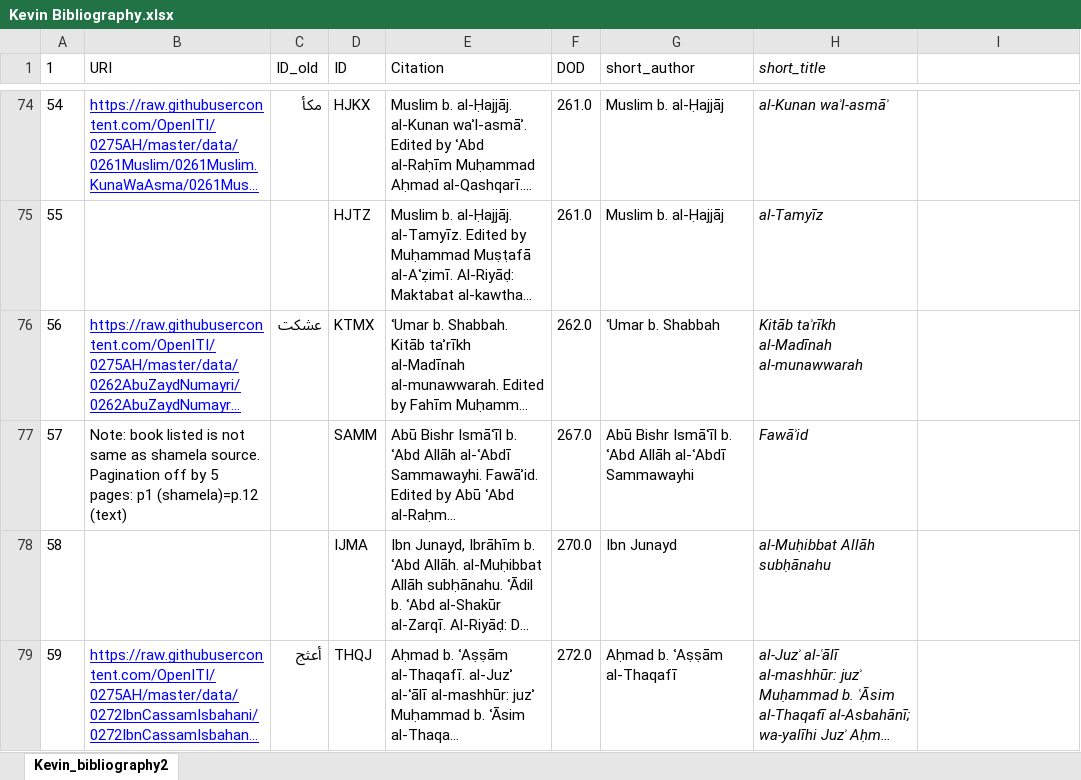
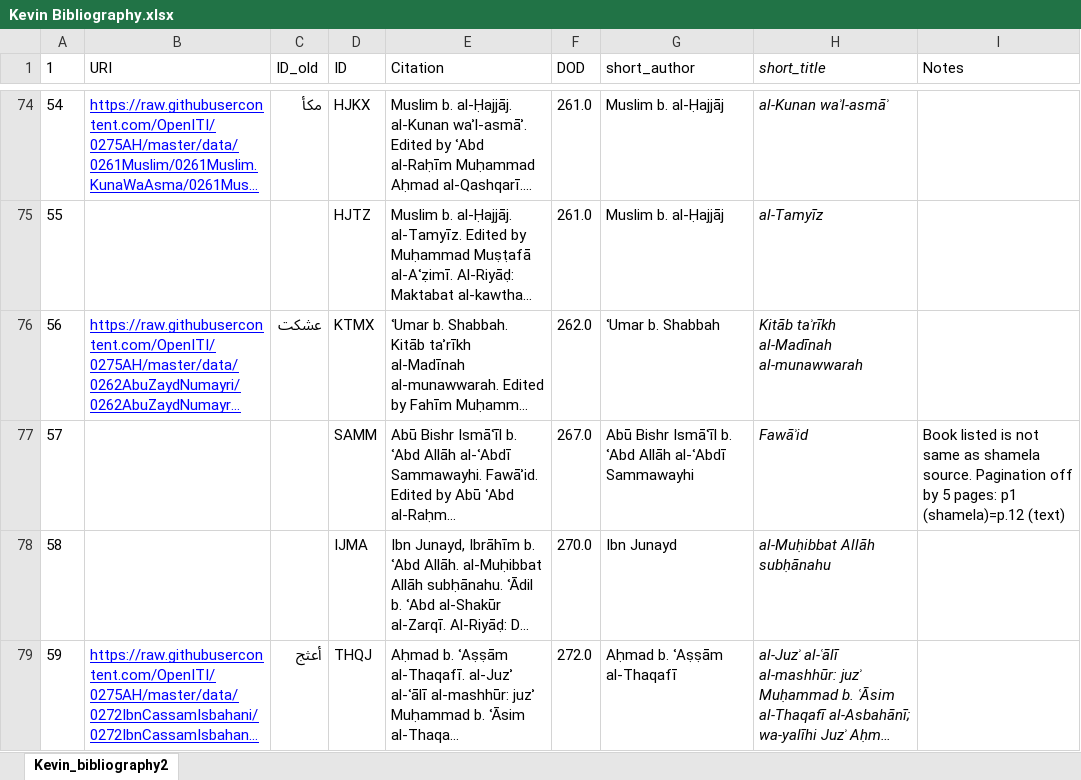
Before and after one commit to pverkind/sira-project-pv, an Excel workbook: data/meta/Kevin Bibliography.xlsx, sheet Kevin_bibliography2, drawn as a sheet; only a part is shown, gaps mark what is left out; long unchanged cells end in …; values as stored, in another font and other column widths than the file's, no borders; charts and pictures not drawn; the diff covers the shown part only; the diff names each change by its address in the sheet, - before the commit and + after, or states it on an @@ line.

Commit message:
Add notes column

```diff
--- a/data/meta/Kevin Bibliography.xlsx (sheet Kevin_bibliography2)
+++ b/data/meta/Kevin Bibliography.xlsx (sheet Kevin_bibliography2)
-I1: (empty)
+I1: Notes
-B77 (URI): Note: book listed is not same as shamela source. Pagination off by 5 pages: p1 (shamela)=p.12 (text)
+B77 (URI): (empty)
-I77 (Notes): (empty)
+I77 (Notes): Book listed is not same as shamela source. Pagination off by 5 pages: p1 (shamela)=p.12 (text)
```
Also changed, not shown: 12 edited cells elsewhere in this sheet, charts or pictures.
